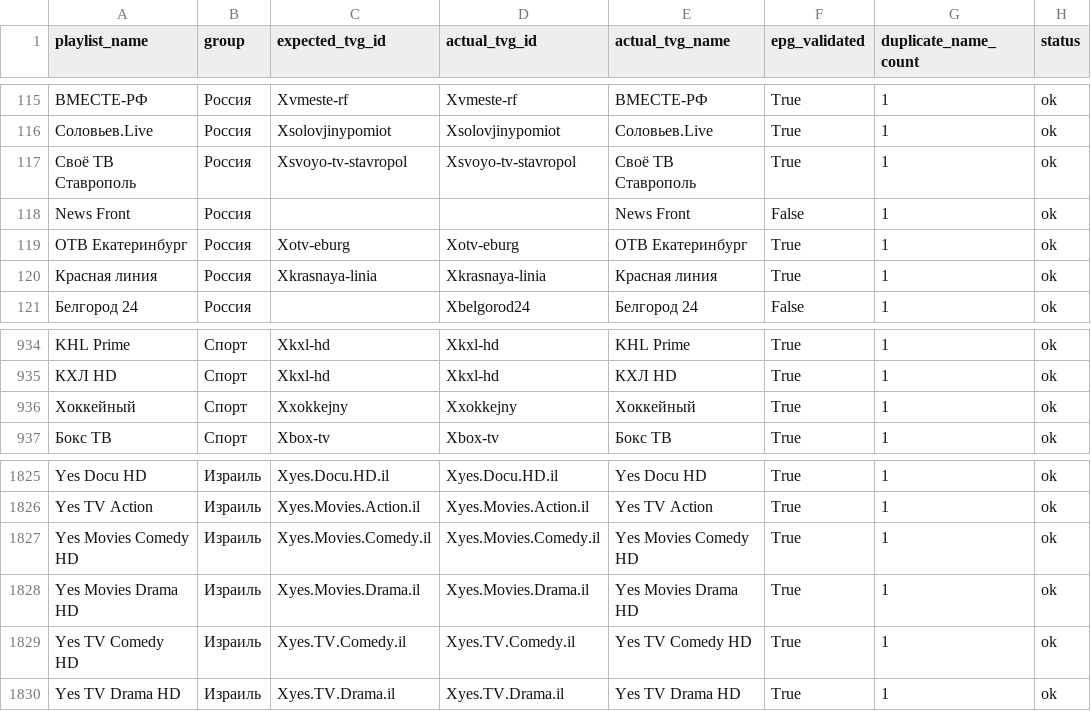
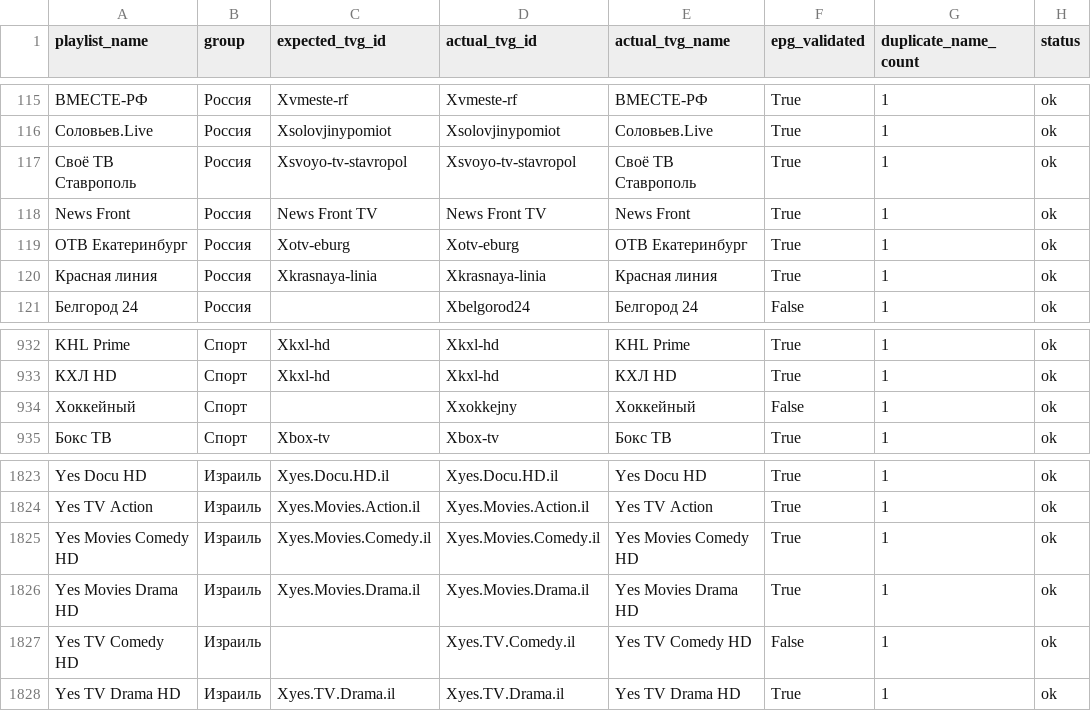
Before and after one commit to peter96son/iptv-epg-builder, a CSV file: output/worker-audit.csv, drawn as a sheet; only a part is shown, gaps mark what is left out; addresses are those after the commit; the diff covers the shown part only; the diff names each change by its address in the sheet, - before the commit and + after, or states it on an @@ line.

```diff
--- a/output/worker-audit.csv
+++ b/output/worker-audit.csv
-C118 (expected_tvg_id): (empty)
+C118 (expected_tvg_id): News Front TV
-D118 (actual_tvg_id): (empty)
+D118 (actual_tvg_id): News Front TV
-F118 (epg_validated): False
+F118 (epg_validated): True
-C934 (expected_tvg_id): Xxokkejny
+C934 (expected_tvg_id): (empty)
-F934 (epg_validated): True
+F934 (epg_validated): False
-C1827 (expected_tvg_id): Xyes.TV.Comedy.il
+C1827 (expected_tvg_id): (empty)
-F1827 (epg_validated): True
+F1827 (epg_validated): False
```
Also changed, not shown: 2 removed rows and 44 edited cells elsewhere in this file, 2 other files.
